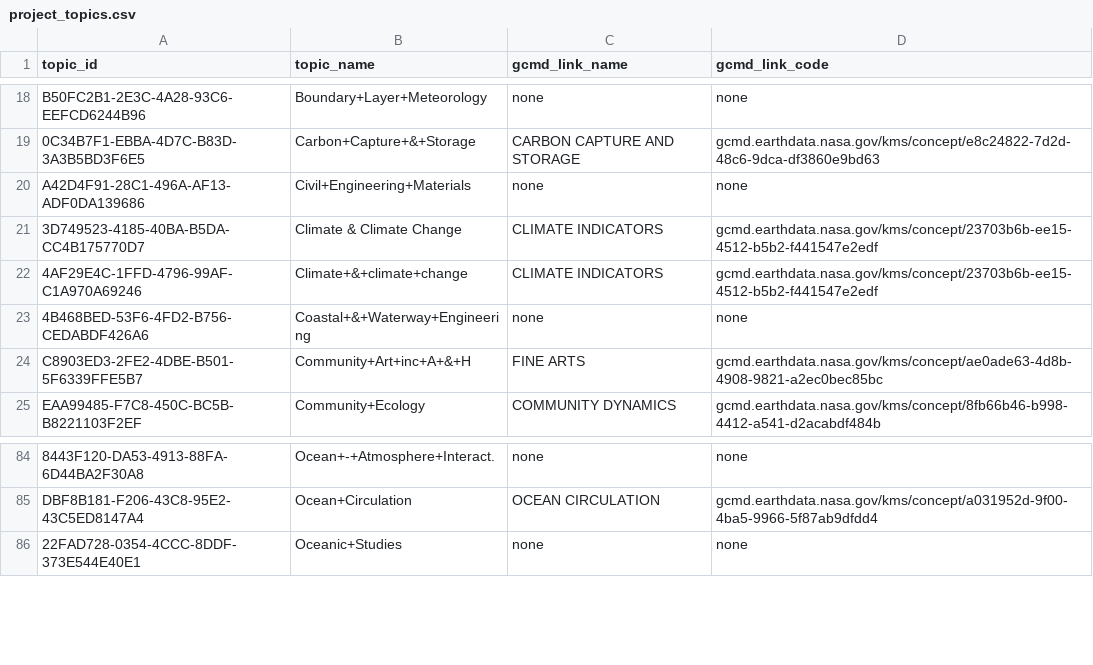
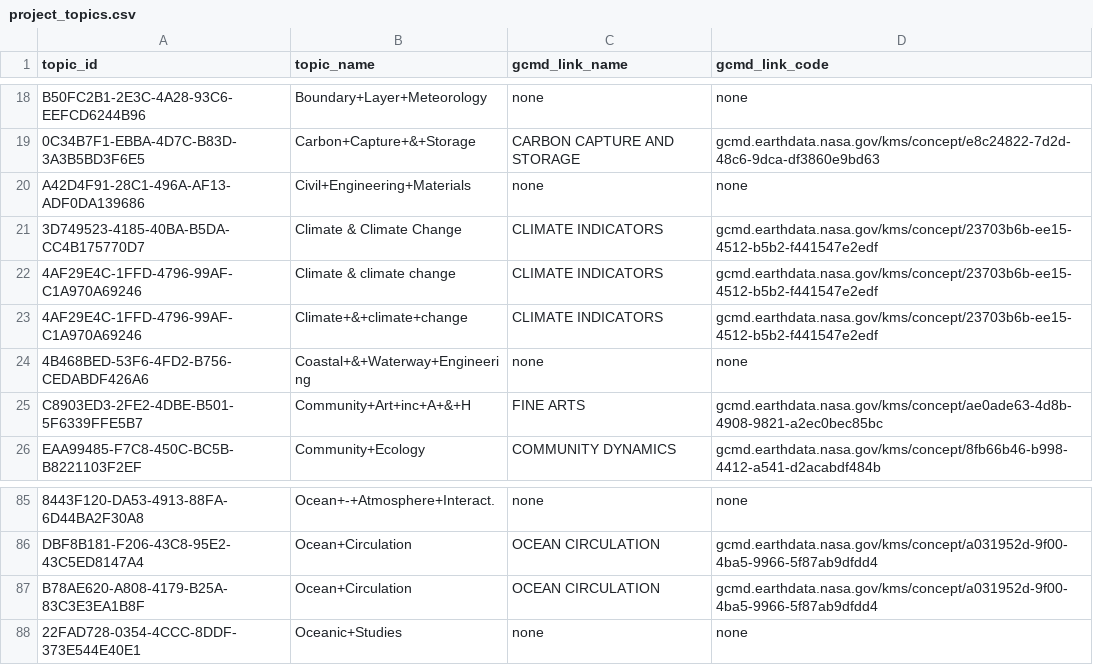
Before and after one commit to antarctica/nerc-arctic-office-projects-api, a CSV file: arctic_office_projects_api/bulk_importer/csvs/project_topics.csv, drawn as a sheet; only a part is shown, gaps mark what is left out; the diff names each change by its address in the sheet, - before the commit and + after, or states it on an @@ line.

```diff
--- a/arctic_office_projects_api/bulk_importer/csvs/project_topics.csv
+++ b/arctic_office_projects_api/bulk_importer/csvs/project_topics.csv
+row 22: 4AF29E4C-1FFD-4796-99AF-C1A970A69246 | Climate & climate change | CLIMATE INDICATORS | gcmd.earthdata.nasa.gov/kms/concept/23703b6b-ee15-4512-b5b2-f441547e2edf
+row 87: B78AE620-A808-4179-B25A-83C3E3EA1B8F | Ocean+Circulation | OCEAN CIRCULATION | gcmd.earthdata.nasa.gov/kms/concept/a031952d-9f00-4ba5-9966-5f87ab9dfdd4
```
Also changed, not shown: 1 other file.
